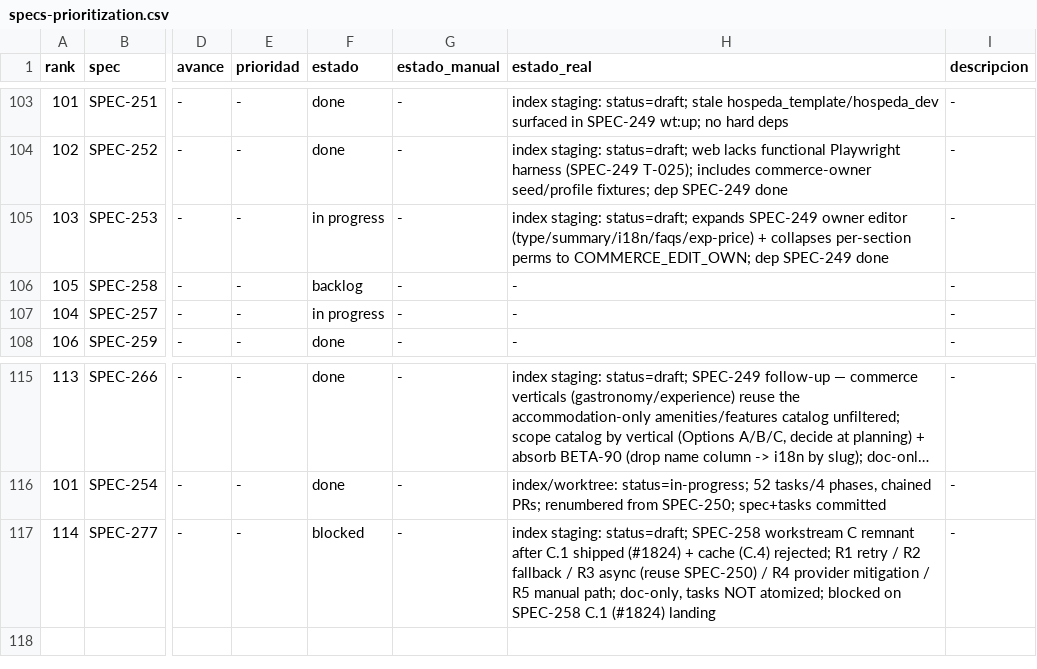
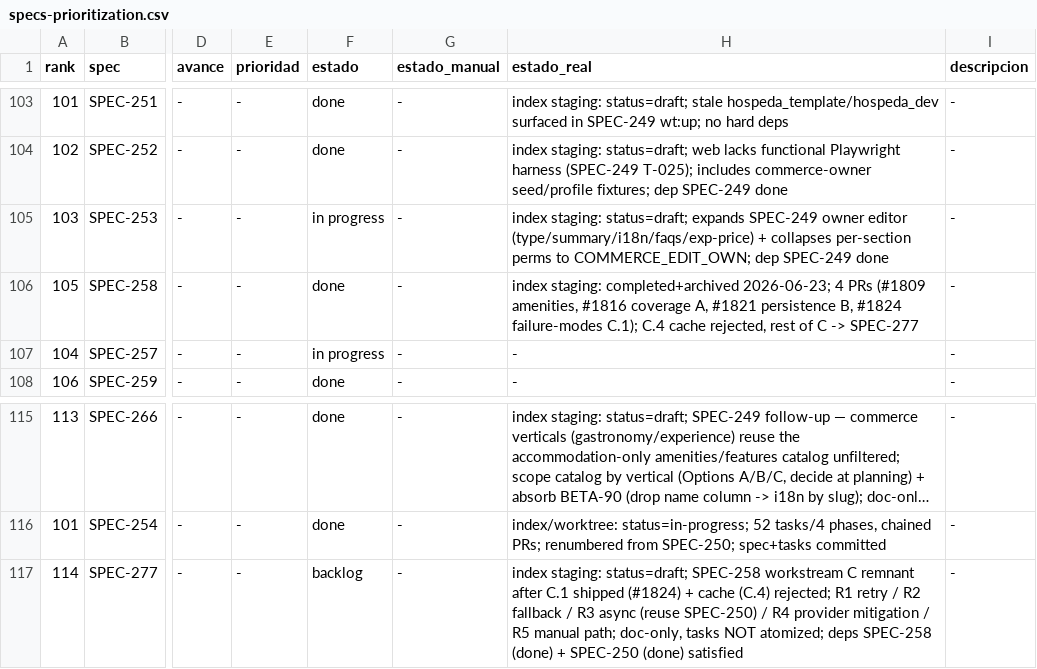
Before and after one commit to qazuor/hospeda, a CSV file: specs-prioritization.csv, drawn as a sheet; only a part is shown, gaps mark what is left out; long unchanged cells end in …; the diff names each change by its address in the sheet, - before the commit and + after, or states it on an @@ line.

Commit message:
chore(spec): close out SPEC-258 and unblock SPEC-277
SPEC-258 (A+B+C.1) shipped to staging via #1809/#1816/#1821/#1824 -> mark
completed+archived in specs/tasks indexes + CSV (done). C.4 cache rejected;
remaining workstream C lives in SPEC-277. SPEC-277 deps (SPEC-258, SPEC-250)
now satisfied -> CSV estado blocked->backlog.

```diff
--- a/specs-prioritization.csv
+++ b/specs-prioritization.csv
-F106 (estado): backlog
+F106 (estado): done
-H106 (estado_real): -
+H106 (estado_real): index staging: completed+archived 2026-06-23; 4 PRs (#1809 amenities, #1816 coverage A, #1821 persistence B, #1824 failure-modes C.1); C.4 cache rejected, rest of C -> SPEC-277
-F117 (estado): blocked
+F117 (estado): backlog
-H117 (estado_real): …NOT atomized; blocked on SPEC-258 C.1 (#1824) landing
+H117 (estado_real): …NOT atomized; deps SPEC-258 (done) + SPEC-250 (done) satisfied
```
Also changed, not shown: 2 other files.
